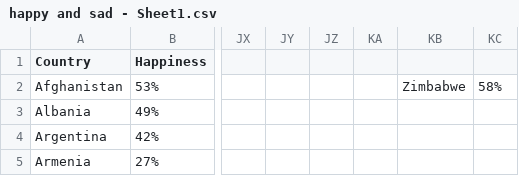
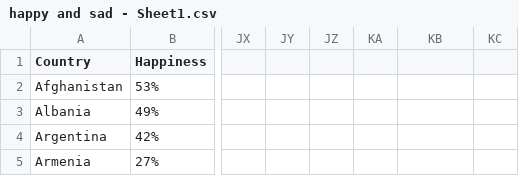
Before and after one commit to labkip/happysad, a CSV file: happy and sad - Sheet1.csv, drawn as a sheet; only a part is shown, gaps mark what is left out; the diff names each change by its address in the sheet, - before the commit and + after, or states it on an @@ line.

Commit message:
happystress.csv

```diff
--- a/happy and sad - Sheet1.csv
+++ b/happy and sad - Sheet1.csv
-KB2: Zimbabwe
+KB2: (empty)
-KC2: 58%
+KC2: (empty)
```
